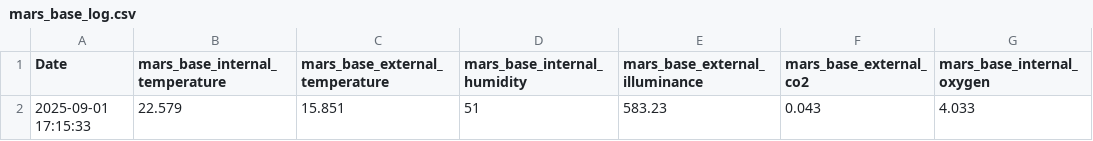
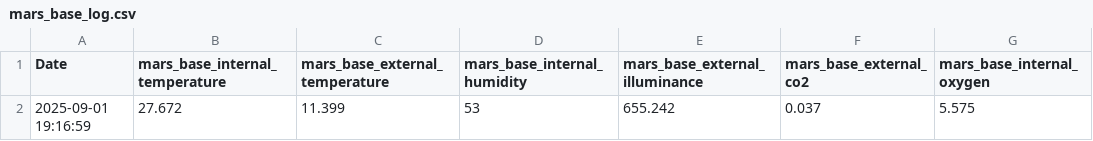
Before and after one commit to x0cloud69/david, a CSV file: ky-codyssey-main/Codyseey/JTP4-3/mars_base_log.csv, drawn as a sheet; removed rows and columns are numbered as before the commit, all else as after; the diff names each change by its address in the sheet, - before the commit and + after, or states it on an @@ line.

```diff
--- a/ky-codyssey-main/Codyseey/JTP4-3/mars_base_log.csv
+++ b/ky-codyssey-main/Codyseey/JTP4-3/mars_base_log.csv
-row 2: 2025-09-01 17:15:33 | 22.579 | 15.851 | 51 | 583.23 | 0.043 | 4.033
+row 2: 2025-09-01 19:16:59 | 27.672 | 11.399 | 53 | 655.242 | 0.037 | 5.575
```
Also changed, not shown: 27 other files.
